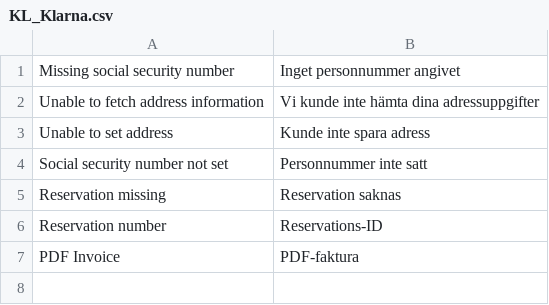
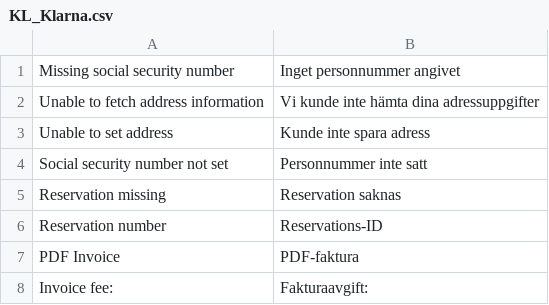
Before and after one commit to karlssonlord/KL_Klarna_NG, a CSV file: app/locale/sv_SE/KL_Klarna.csv, drawn as a sheet; the diff names each change by its address in the sheet, - before the commit and + after, or states it on an @@ line.

Commit message:
Add totals to cart, quote, invoice and credit memo

```diff
--- a/app/locale/sv_SE/KL_Klarna.csv
+++ b/app/locale/sv_SE/KL_Klarna.csv
+row 8: Invoice fee: | Fakturaavgift:
```
Also changed, not shown: 7 other files.
